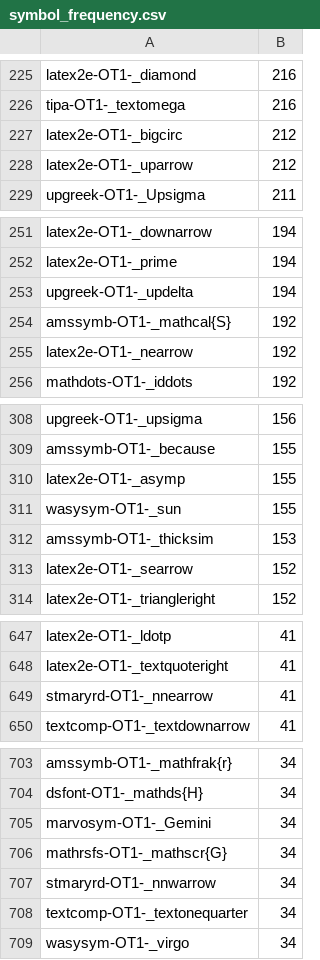
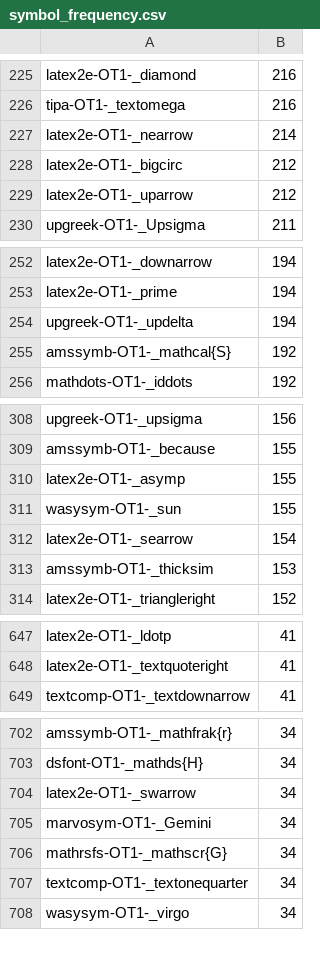
Before and after one commit to xiongsp/Hand-TeX, a CSV file: handtex/data/symbol_metadata/symbol_frequency.csv, drawn as a sheet; only a part is shown, gaps mark what is left out; removed rows and columns are numbered as before the commit, all else as after; the diff covers the shown part only; the diff names each change by its address in the sheet, - before the commit and + after, or states it on an @@ line.

```diff
--- a/handtex/data/symbol_metadata/symbol_frequency.csv
+++ b/handtex/data/symbol_metadata/symbol_frequency.csv
+row 227: latex2e-OT1-_nearrow | 214
-row 255: latex2e-OT1-_nearrow | 192
+row 312: latex2e-OT1-_searrow | 154
-row 313: latex2e-OT1-_searrow | 152
-row 649: stmaryrd-OT1-_nnearrow | 41
+row 704: latex2e-OT1-_swarrow | 34
-row 707: stmaryrd-OT1-_nnwarrow | 34
```
Also changed, not shown: 5 added rows and 4 removed rows elsewhere in this file, handtex/data/symbol_metadata/augmented_symbol_frequency.csv, 4 other files.
